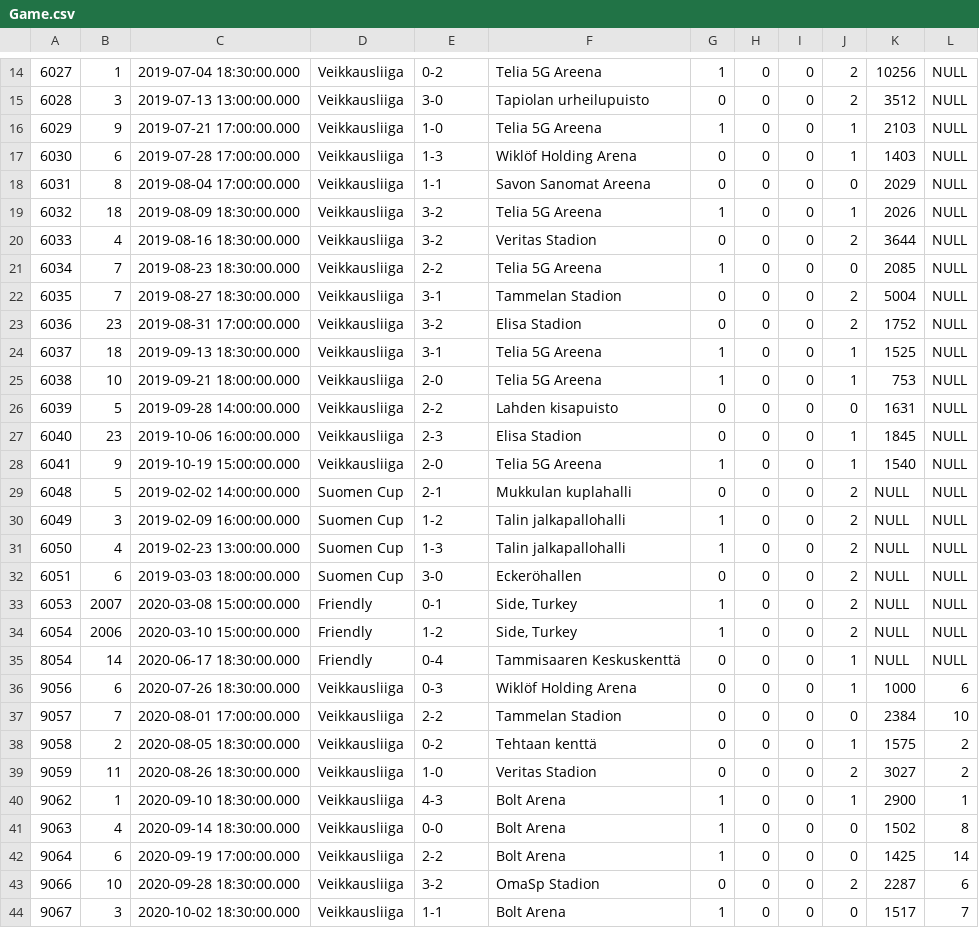
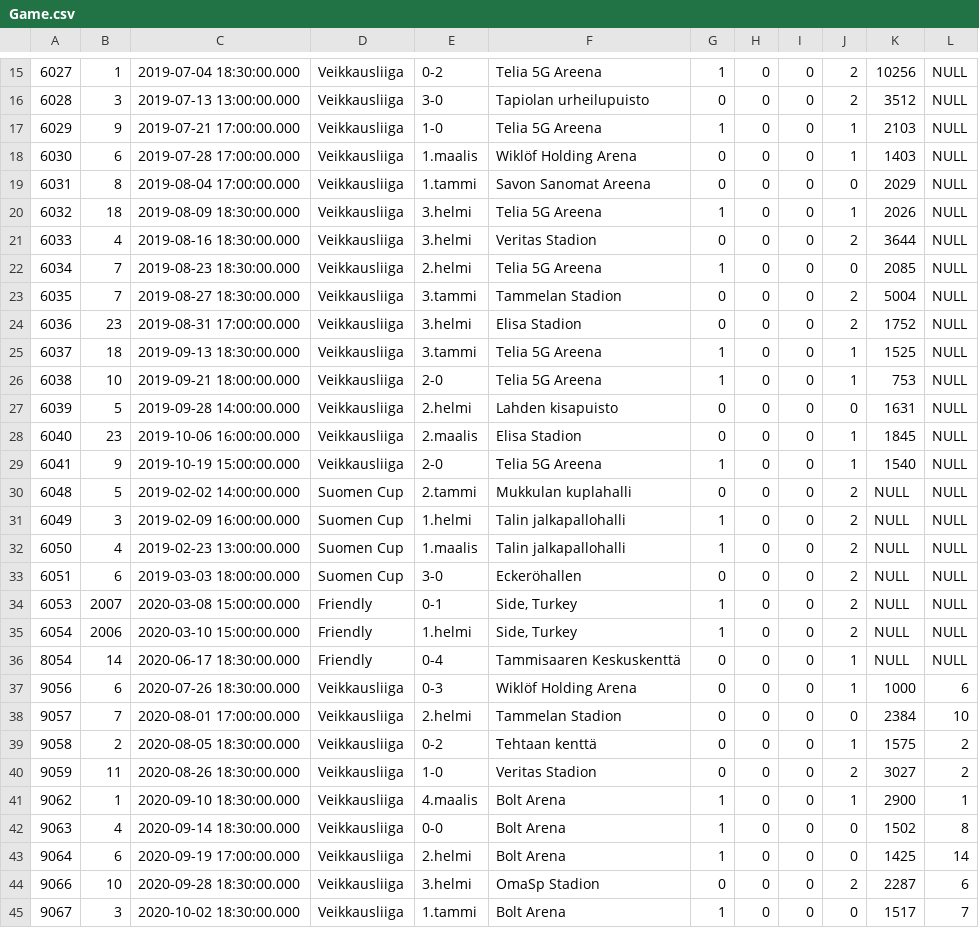
Before and after one commit to TopiasKuosmanen/HIFK_stats, a CSV file: TablesData/Game.csv, drawn as a sheet; only a part is shown, gaps mark what is left out; the diff covers the shown part only.

```diff
--- a/TablesData/Game.csv
+++ b/TablesData/Game.csv
@@ -16,29 +17,29 @@
 6029;9;2019-07-21 17:00:00.000;Veikkausliiga;1-0;Telia 5G Areena;1;0;0;1;2103;NULL
-6030;6;2019-07-28 17:00:00.000;Veikkausliiga;1-3;Wiklöf Holding Arena;0;0;0;1;1403;NULL
-6031;8;2019-08-04 17:00:00.000;Veikkausliiga;1-1;Savon Sanomat Areena;0;0;0;0;2029;NULL
-6032;18;2019-08-09 18:30:00.000;Veikkausliiga;3-2;Telia 5G Areena;1;0;0;1;2026;NULL
-6033;4;2019-08-16 18:30:00.000;Veikkausliiga;3-2;Veritas Stadion;0;0;0;2;3644;NULL
-6034;7;2019-08-23 18:30:00.000;Veikkausliiga;2-2;Telia 5G Areena;1;0;0;0;2085;NULL
-6035;7;2019-08-27 18:30:00.000;Veikkausliiga;3-1;Tammelan Stadion;0;0;0;2;5004;NULL
-6036;23;2019-08-31 17:00:00.000;Veikkausliiga;3-2;Elisa Stadion;0;0;0;2;1752;NULL
-6037;18;2019-09-13 18:30:00.000;Veikkausliiga;3-1;Telia 5G Areena;1;0;0;1;1525;NULL
+6030;6;2019-07-28 17:00:00.000;Veikkausliiga;1.maalis;Wiklöf Holding Arena;0;0;0;1;1403;NULL
+6031;8;2019-08-04 17:00:00.000;Veikkausliiga;1.tammi;Savon Sanomat Areena;0;0;0;0;2029;NULL
+6032;18;2019-08-09 18:30:00.000;Veikkausliiga;3.helmi;Telia 5G Areena;1;0;0;1;2026;NULL
+6033;4;2019-08-16 18:30:00.000;Veikkausliiga;3.helmi;Veritas Stadion;0;0;0;2;3644;NULL
+6034;7;2019-08-23 18:30:00.000;Veikkausliiga;2.helmi;Telia 5G Areena;1;0;0;0;2085;NULL
+6035;7;2019-08-27 18:30:00.000;Veikkausliiga;3.tammi;Tammelan Stadion;0;0;0;2;5004;NULL
+6036;23;2019-08-31 17:00:00.000;Veikkausliiga;3.helmi;Elisa Stadion;0;0;0;2;1752;NULL
+6037;18;2019-09-13 18:30:00.000;Veikkausliiga;3.tammi;Telia 5G Areena;1;0;0;1;1525;NULL
 6038;10;2019-09-21 18:00:00.000;Veikkausliiga;2-0;Telia 5G Areena;1;0;0;1;753;NULL
-6039;5;2019-09-28 14:00:00.000;Veikkausliiga;2-2;Lahden kisapuisto;0;0;0;0;1631;NULL
-6040;23;2019-10-06 16:00:00.000;Veikkausliiga;2-3;Elisa Stadion;0;0;0;1;1845;NULL
+6039;5;2019-09-28 14:00:00.000;Veikkausliiga;2.helmi;Lahden kisapuisto;0;0;0;0;1631;NULL
+6040;23;2019-10-06 16:00:00.000;Veikkausliiga;2.maalis;Elisa Stadion;0;0;0;1;1845;NULL
 6041;9;2019-10-19 15:00:00.000;Veikkausliiga;2-0;Telia 5G Areena;1;0;0;1;1540;NULL
-6048;5;2019-02-02 14:00:00.000;Suomen Cup;2-1;Mukkulan kuplahalli;0;0;0;2;NULL;NULL
-6049;3;2019-02-09 16:00:00.000;Suomen Cup;1-2;Talin jalkapallohalli;1;0;0;2;NULL;NULL
-6050;4;2019-02-23 13:00:00.000;Suomen Cup;1-3;Talin jalkapallohalli;1;0;0;2;NULL;NULL
+6048;5;2019-02-02 14:00:00.000;Suomen Cup;2.tammi;Mukkulan kuplahalli;0;0;0;2;NULL;NULL
+6049;3;2019-02-09 16:00:00.000;Suomen Cup;1.helmi;Talin jalkapallohalli;1;0;0;2;NULL;NULL
+6050;4;2019-02-23 13:00:00.000;Suomen Cup;1.maalis;Talin jalkapallohalli;1;0;0;2;NULL;NULL
 6051;6;2019-03-03 18:00:00.000;Suomen Cup;3-0;Eckeröhallen;0;0;0;2;NULL;NULL
 6053;2007;2020-03-08 15:00:00.000;Friendly;0-1;Side, Turkey;1;0;0;2;NULL;NULL
-6054;2006;2020-03-10 15:00:00.000;Friendly;1-2;Side, Turkey;1;0;0;2;NULL;NULL
+6054;2006;2020-03-10 15:00:00.000;Friendly;1.helmi;Side, Turkey;1;0;0;2;NULL;NULL
 8054;14;2020-06-17 18:30:00.000;Friendly;0-4;Tammisaaren Keskuskenttä;0;0;0;1;NULL;NULL
 9056;6;2020-07-26 18:30:00.000;Veikkausliiga;0-3;Wiklöf Holding Arena;0;0;0;1;1000;6
-9057;7;2020-08-01 17:00:00.000;Veikkausliiga;2-2;Tammelan Stadion;0;0;0;0;2384;10
+9057;7;2020-08-01 17:00:00.000;Veikkausliiga;2.helmi;Tammelan Stadion;0;0;0;0;2384;10
 9058;2;2020-08-05 18:30:00.000;Veikkausliiga;0-2;Tehtaan kenttä;0;0;0;1;1575;2
 9059;11;2020-08-26 18:30:00.000;Veikkausliiga;1-0;Veritas Stadion;0;0;0;2;3027;2
-9062;1;2020-09-10 18:30:00.000;Veikkausliiga;4-3;Bolt Arena;1;0;0;1;2900;1
+9062;1;2020-09-10 18:30:00.000;Veikkausliiga;4.maalis;Bolt Arena;1;0;0;1;2900;1
 9063;4;2020-09-14 18:30:00.000;Veikkausliiga;0-0;Bolt Arena;1;0;0;0;1502;8
-9064;6;2020-09-19 17:00:00.000;Veikkausliiga;2-2;Bolt Arena;1;0;0;0;1425;14
-9066;10;2020-09-28 18:30:00.000;Veikkausliiga;3-2;OmaSp Stadion;0;0;0;2;2287;6
-9067;3;2020-10-02 18:30:00.000;Veikkausliiga;1-1;Bolt Arena;1;0;0;0;1517;7
+9064;6;2020-09-19 17:00:00.000;Veikkausliiga;2.helmi;Bolt Arena;1;0;0;0;1425;14
+9066;10;2020-09-28 18:30:00.000;Veikkausliiga;3.helmi;OmaSp Stadion;0;0;0;2;2287;6
+9067;3;2020-10-02 18:30:00.000;Veikkausliiga;1.tammi;Bolt Arena;1;0;0;0;1517;7
```
Also changed, not shown: 1 added row and 92 edited cells elsewhere in this file, TablesData/Goal.csv, TablesData/OpponentGoal.csv, 1 other file.
